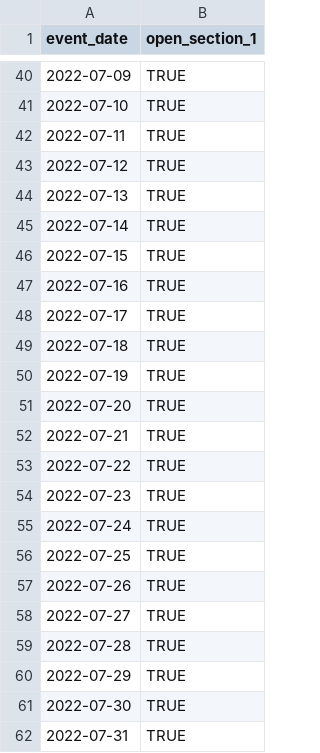
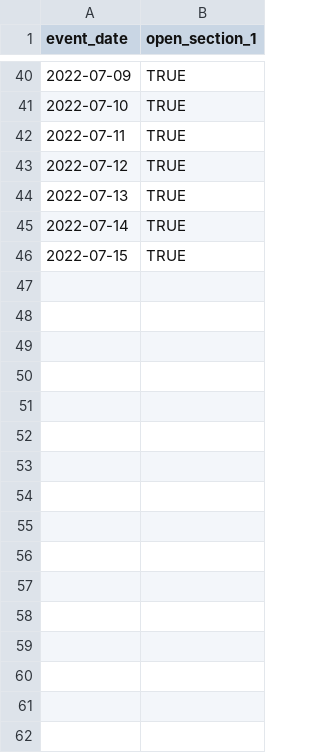
Before and after one commit to wdfw-fp/CreelEstimates, a CSV file: input_files/District 14_Skagit River_spring_chin_2022_upper_closures.csv, drawn as a sheet; only a part is shown, gaps mark what is left out; the diff names each change by its address in the sheet, - before the commit and + after, or states it on an @@ line.

Commit message:
Added chunk to aggregate census counts when multiple bank / boat angler_types are counted (e.g. shore - no boat, shore - motorized boat, shore - drift boat). These categories used for Skagit winter steelhead and 2022 coast steelhead.
Added replace_na( ) on count_index_mean, thinking NA's at that phase of summary should be zero's, but need to confirm this is true.

Updated dates in closures lut's

```diff
--- a/input_files/District 14_Skagit River_spring_chin_2022_upper_closures.csv
+++ b/input_files/District 14_Skagit River_spring_chin_2022_upper_closures.csv
-row 47: 2022-07-16 | TRUE
-row 48: 2022-07-17 | TRUE
-row 49: 2022-07-18 | TRUE
-row 50: 2022-07-19 | TRUE
-row 51: 2022-07-20 | TRUE
-row 52: 2022-07-21 | TRUE
-row 53: 2022-07-22 | TRUE
-row 54: 2022-07-23 | TRUE
-row 55: 2022-07-24 | TRUE
-row 56: 2022-07-25 | TRUE
-row 57: 2022-07-26 | TRUE
-row 58: 2022-07-27 | TRUE
-row 59: 2022-07-28 | TRUE
-row 60: 2022-07-29 | TRUE
-row 61: 2022-07-30 | TRUE
-row 62: 2022-07-31 | TRUE
```
Also changed, not shown: input_files/District 14_Skagit River_summer_sockeye_2022_closures.csv, 1 other file.
